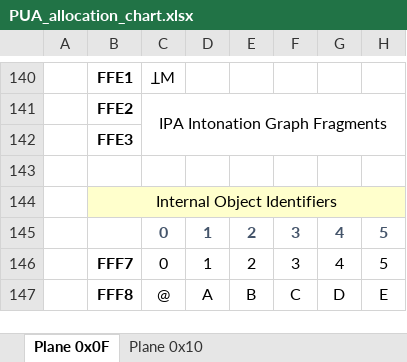
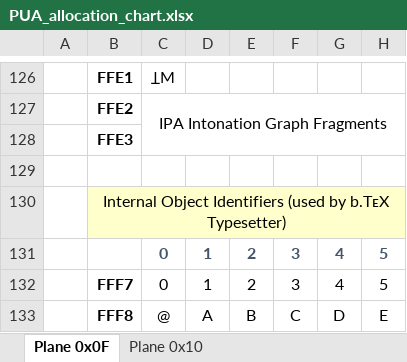
Before and after one commit to curioustorvald/Terrarum-sans-bitmap, an Excel workbook: PUA_allocation_chart.xlsx, sheet Plane 0x0F, drawn as a sheet; only a part is shown, gaps mark what is left out; values as stored, in another font and other column widths than the file's, no borders; addresses are those after the commit; the diff covers the shown part only; the diff names each change by its address in the sheet, - before the commit and + after, or states it on an @@ line.

```diff
--- a/PUA_allocation_chart.xlsx (sheet Plane 0x0F)
+++ b/PUA_allocation_chart.xlsx (sheet Plane 0x0F)
-B130: Internal Object Identifiers
+B130: Internal Object Identifiers (used by b.TᴇX Typesetter)
```
Also changed, not shown: 14 removed rows and 3 edited cells elsewhere in this sheet, sheet Plane 0x10, 2 other files.
